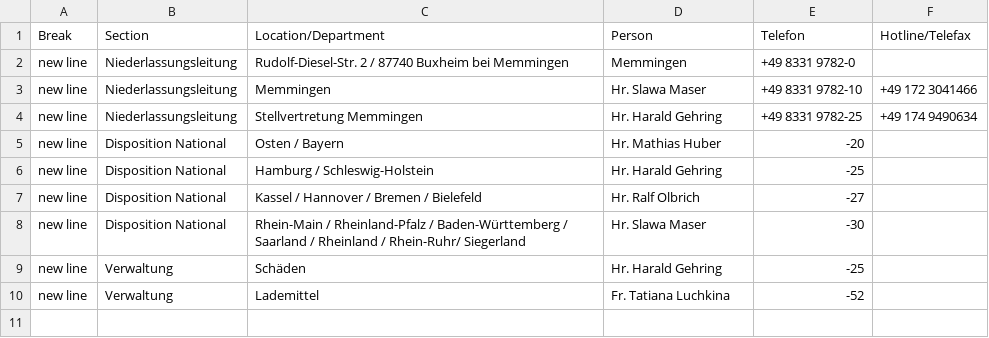
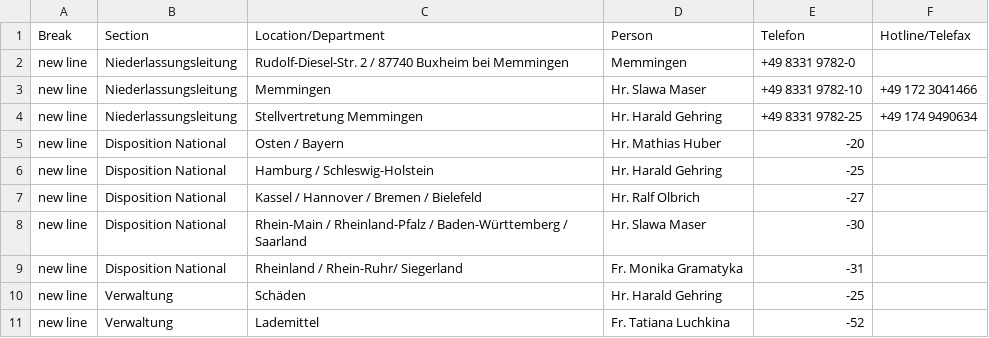
Before and after one commit to NeufraIT/neufra.eu, a CSV file: src/assets/files/locations/Personal DE.xlsx - MEM.csv, drawn as a sheet.

```diff
--- a/src/assets/files/locations/Personal DE.xlsx - MEM.csv
+++ b/src/assets/files/locations/Personal DE.xlsx - MEM.csv
@@ -7,3 +7,4 @@ new line,Disposition National,Hamburg / Schleswig-Holstein ,Hr. Harald Gehring ,
 new line,Disposition National,Kassel / Hannover / Bremen / Bielefeld ,Hr. Ralf Olbrich ,-27,
-new line,Disposition National,Rhein-Main / Rheinland-Pfalz / Baden-Württemberg / Saarland / Rheinland / Rhein-Ruhr/ Siegerland,Hr. Slawa Maser ,-30,
+new line,Disposition National,Rhein-Main / Rheinland-Pfalz / Baden-Württemberg / Saarland,Hr. Slawa Maser ,-30,
+new line,Disposition National,Rheinland / Rhein-Ruhr/ Siegerland,Fr. Monika Gramatyka ,-31,
 new line,Verwaltung ,Schäden ,Hr. Harald Gehring ,-25,
```
Also changed, not shown: 2 other files.
